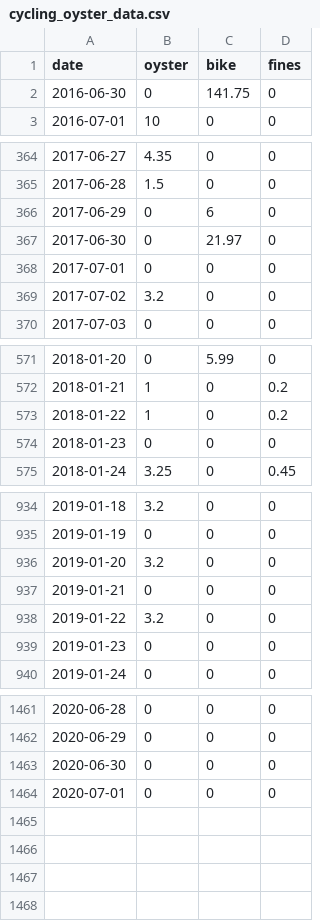
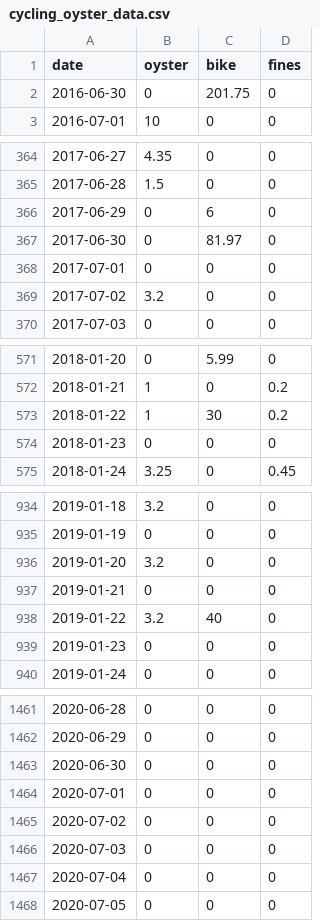
Before and after one commit to evanodell/cycling-v-oyster, a CSV file: cycling_oyster_data.csv, drawn as a sheet; only a part is shown, gaps mark what is left out; the diff covers the shown part only.

```diff
--- a/cycling_oyster_data.csv
+++ b/cycling_oyster_data.csv
@@ -1,3 +1,3 @@
 date,oyster,bike,fines
-2016-06-30,0,141.75,0
+2016-06-30,0,201.75,0
 2016-07-01,10,0,0
@@ -366,3 +366,3 @@ date,oyster,bike,fines
 2017-06-29,0,6,0
-2017-06-30,0,21.97,0
+2017-06-30,0,81.97,0
 2017-07-01,0,0,0
@@ -572,3 +572,3 @@ date,oyster,bike,fines
 2018-01-21,1,0,0.2
-2018-01-22,1,0,0.2
+2018-01-22,1,30,0.2
 2018-01-23,0,0,0
@@ -937,3 +937,3 @@ date,oyster,bike,fines
 2019-01-21,0,0,0
-2019-01-22,3.2,0,0
+2019-01-22,3.2,40,0
 2019-01-23,0,0,0
@@ -1464 +1464,5 @@ date,oyster,bike,fines
 2020-07-01,0,0,0
+2020-07-02,0,0,0
+2020-07-03,0,0,0
+2020-07-04,0,0,0
+2020-07-05,0,0,0
```
Also changed, not shown: 1 edited cell elsewhere in this file, 2 other files.
